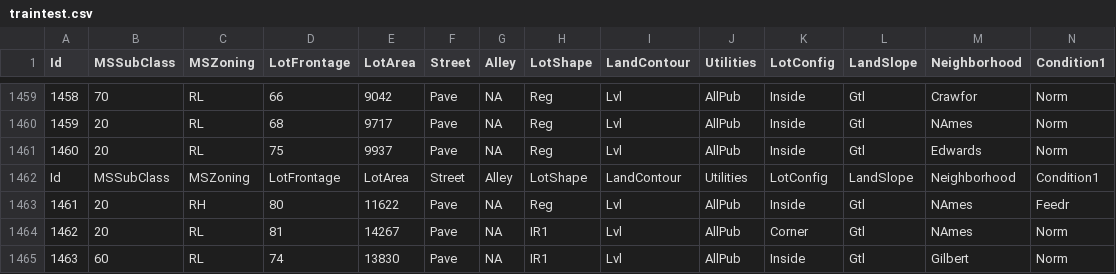
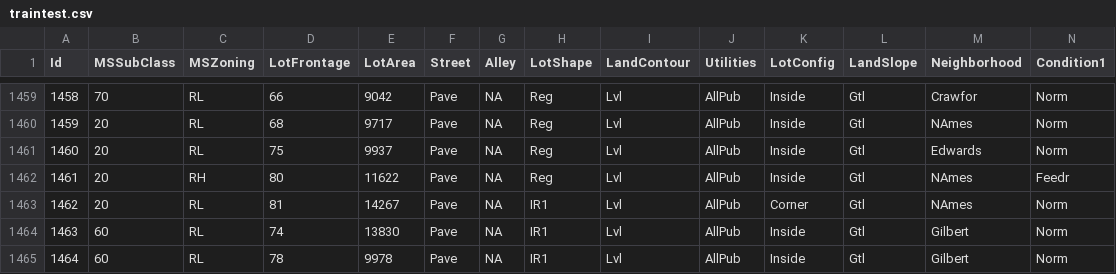
Before and after one commit to Lobelie98/PROJET-FIL-ROUGE, a CSV file: sources/traintest.csv, drawn as a sheet; only a part is shown, gaps mark what is left out; the shorter side is filled out with more unchanged rows; rows hold the shown columns only; the diff names each change by its address in the sheet, - before the commit and + after, or states it on an @@ line.

```diff
--- a/sources/traintest.csv
+++ b/sources/traintest.csv
-row 1462: Id | MSSubClass | MSZoning | LotFrontage | LotArea | Street | Alley | LotShape | LandContour | Utilities | LotConfig | LandSlope | Neighborhood | Condition1
```
Also changed, not shown: 2 other files.
